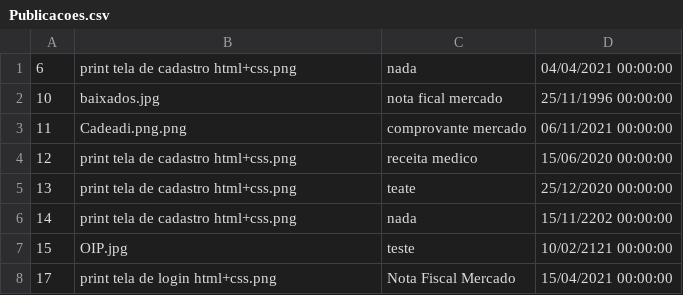
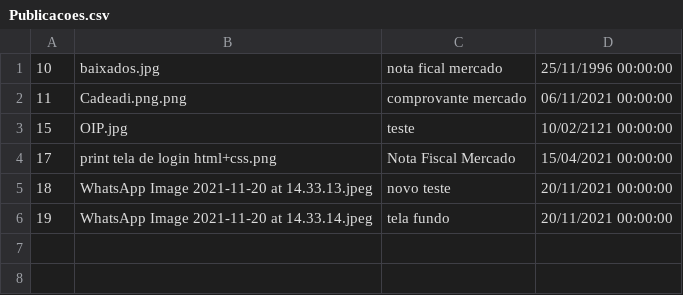
Before and after one commit to AparecidoSeles/TCC, a CSV file: Database/Publicacoes.csv, drawn as a sheet; removed rows and columns are numbered as before the commit, all else as after; the diff names each change by its address in the sheet, - before the commit and + after, or states it on an @@ line.

Commit message:
alteração tela home add duas imagens

```diff
--- a/Database/Publicacoes.csv
+++ b/Database/Publicacoes.csv
-row 1: 6 | print tela de cadastro html+css.png | nada | 04/04/2021 00:00:00
-row 4: 12 | print tela de cadastro html+css.png | receita medico | 15/06/2020 00:00:00
-row 5: 13 | print tela de cadastro html+css.png | teate | 25/12/2020 00:00:00
-row 6: 14 | print tela de cadastro html+css.png | nada | 15/11/2202 00:00:00
+row 5: 18 | WhatsApp Image 2021-11-20 at 14.33.13.jpeg | novo teste | 20/11/2021 00:00:00
+row 6: 19 | WhatsApp Image 2021-11-20 at 14.33.14.jpeg | tela fundo | 20/11/2021 00:00:00
```
Also changed, not shown: 27 other files.
